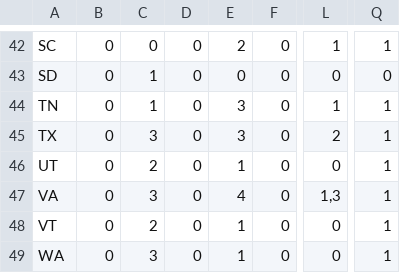
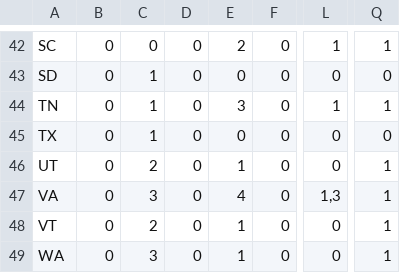
Before and after one commit to zhouzhenghui/svnrepository, a CSV file: SVNRepository/Data/Supply Demand/Data/states.csv, drawn as a sheet; only a part is shown, gaps mark what is left out; the diff names each change by its address in the sheet, - before the commit and + after, or states it on an @@ line.

```diff
--- a/SVNRepository/Data/Supply Demand/Data/states.csv
+++ b/SVNRepository/Data/Supply Demand/Data/states.csv
-C45: 3
+C45: 1
-E45: 3
+E45: 0
-L45: 2
+L45: 0
-Q45: 1
+Q45: 0
```
Also changed, not shown: 1 other file.
